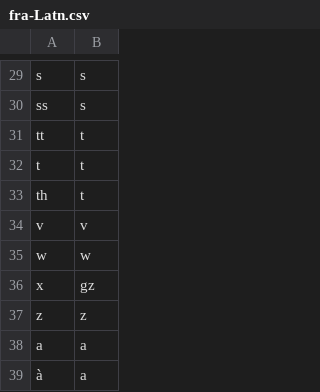
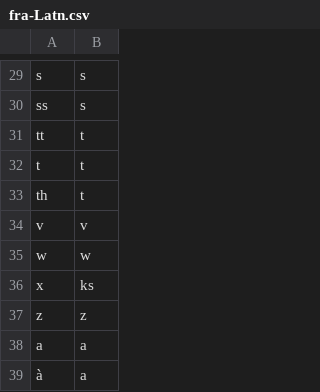
Before and after one commit to dmort27/epitran, a CSV file: epitran/data/fra-Latn.csv, drawn as a sheet; only a part is shown, gaps mark what is left out; the diff covers the shown part only.

```diff
--- a/epitran/data/fra-Latn.csv
+++ b/epitran/data/fra-Latn.csv
@@ -35,3 +35,3 @@ v,v
 w,w
-x,gz
+x,ks
 z,z
```
Also changed, not shown: 9 added rows, 16 removed rows and 2 moved rows elsewhere in this file, epitran/data/pre/fra-Latn.csv.
